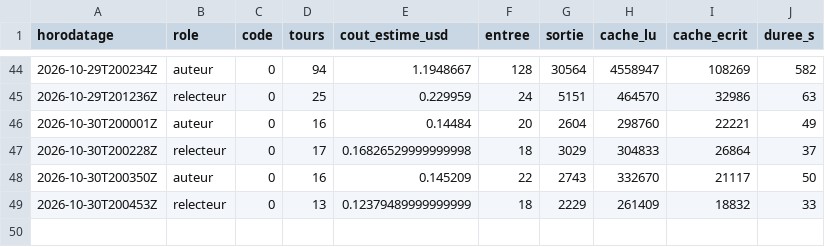
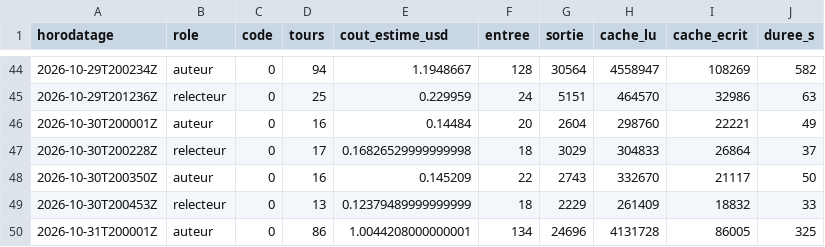
Before and after one commit to gsbellon/replique, a TSV file: journal/USAGE.tsv, drawn as a sheet; only a part is shown, gaps mark what is left out; the diff names each change by its address in the sheet, - before the commit and + after, or states it on an @@ line.

Commit message:
session auteur 2026-10-31T200001Z : clôture par le lanceur (code 0)

```diff
--- a/journal/USAGE.tsv
+++ b/journal/USAGE.tsv
+row 50: 2026-10-31T200001Z | auteur | 0 | 86 | 1.0044208000000001 | 134 | 24696 | 4131728 | 86005 | 325
```
Also changed, not shown: 2 other files.
